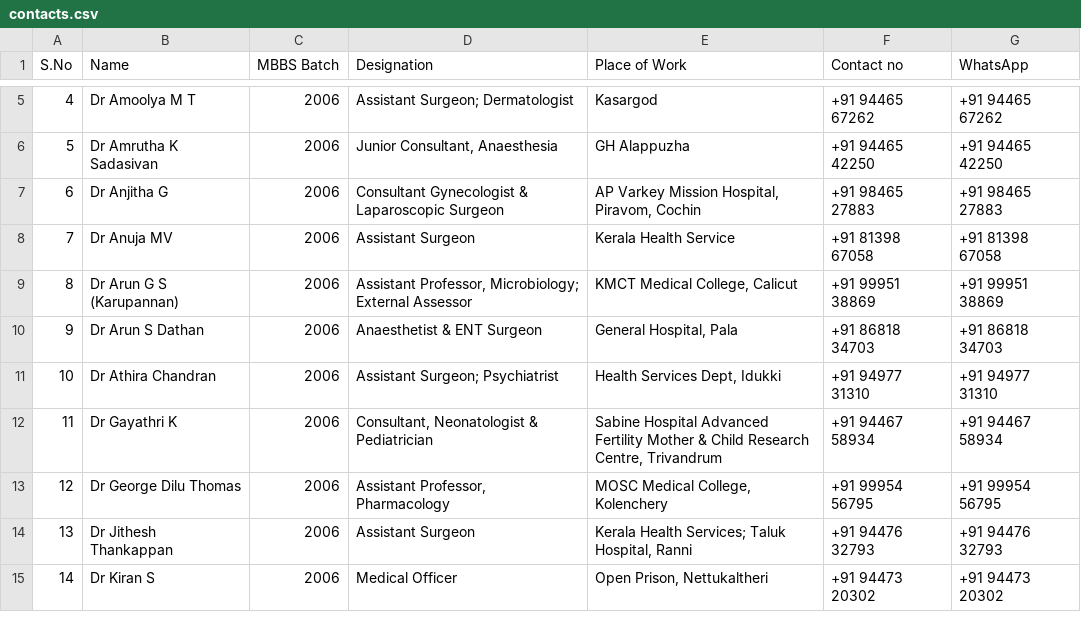
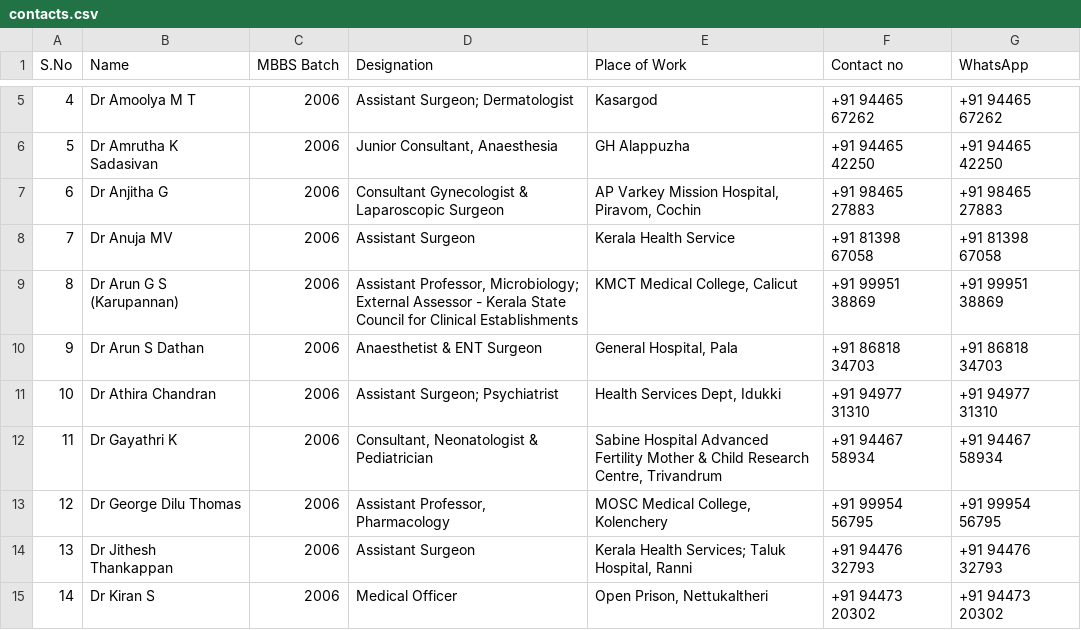
Before and after one commit to axener2/contacts-alumni, a CSV file: contacts.csv, drawn as a sheet; only a part is shown, gaps mark what is left out.

Commit message:
Update contacts.csv

```diff
--- a/contacts.csv
+++ b/contacts.csv
@@ -8,3 +8,3 @@ S.No,Name,MBBS Batch,Designation,Place of Work,Contact no,WhatsApp
 7,Dr Anuja MV,2006,Assistant Surgeon,Kerala Health Service,+91 81398 67058,+91 81398 67058
-8,Dr Arun G S (Karupannan),2006,"Assistant Professor, Microbiology; External Assessor","KMCT Medical College, Calicut",+91 99951 38869,+91 99951 38869
+8,Dr Arun G S (Karupannan),2006,"Assistant Professor, Microbiology; External Assessor - Kerala State Council for Clinical Establishments ","KMCT Medical College, Calicut",+91 99951 38869,+91 99951 38869
 9,Dr Arun S Dathan,2006,Anaesthetist & ENT Surgeon,"General Hospital, Pala",+91 86818 34703,+91 86818 34703
```
